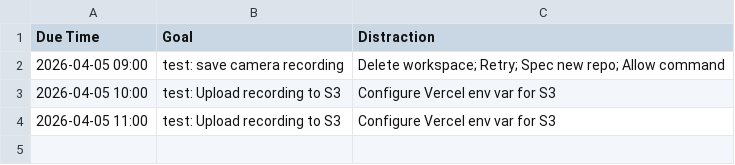
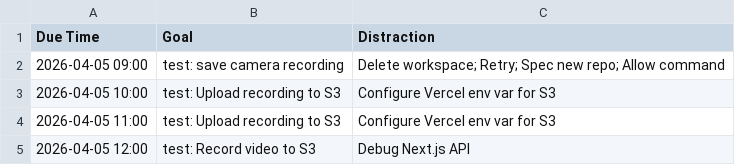
Before and after one commit to ethankennerly/usertest-recorder-nextjs, a CSV file: docs/goals/ethan/hourly-goal.csv, drawn as a sheet; the diff names each change by its address in the sheet, - before the commit and + after, or states it on an @@ line.

Commit message:
test: Open recorder page

```diff
--- a/docs/goals/ethan/hourly-goal.csv
+++ b/docs/goals/ethan/hourly-goal.csv
+row 5: 2026-04-05 12:00 | test: Record video to S3 | Debug Next.js API
```
Also changed, not shown: 2 other files.
